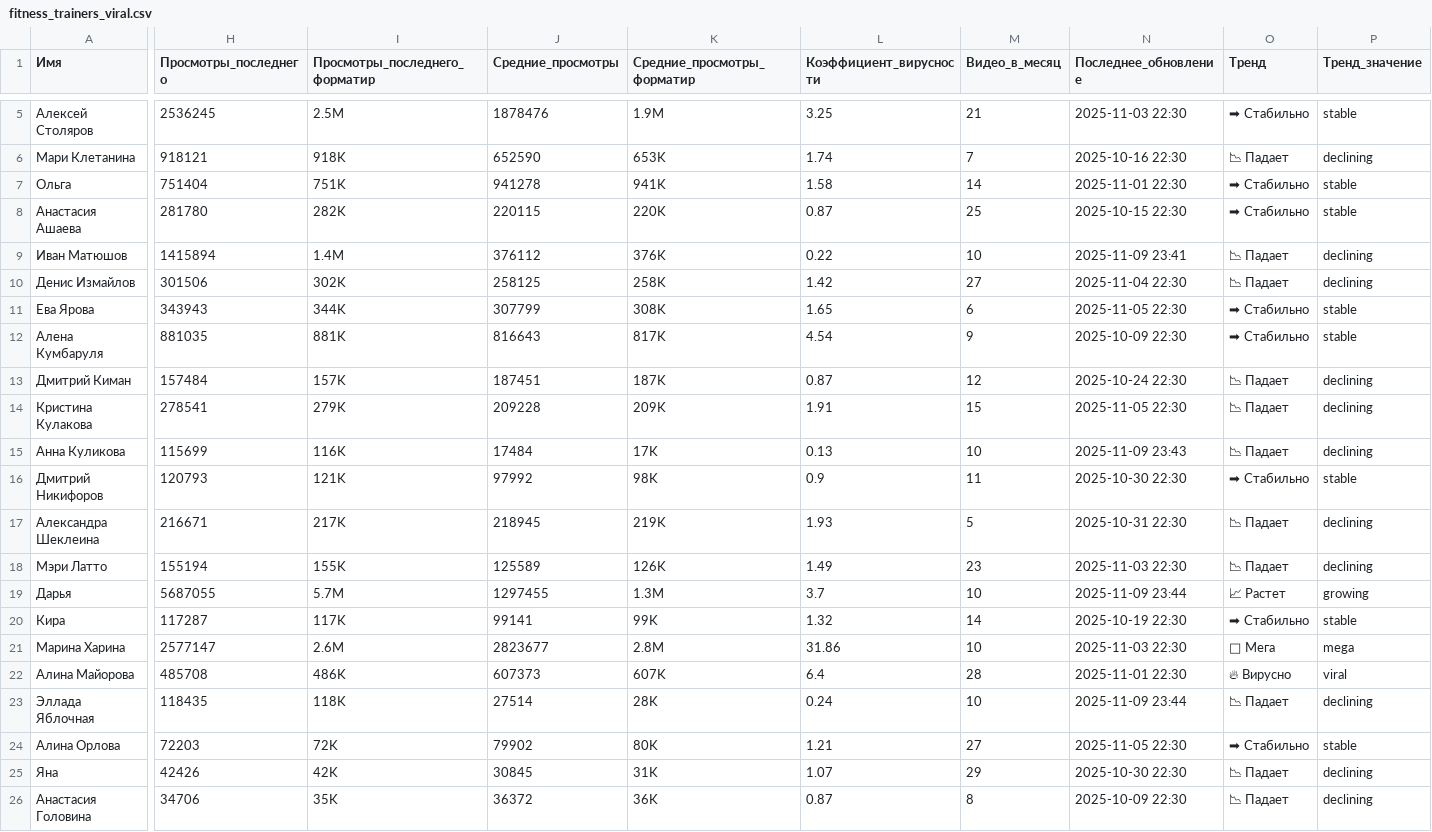
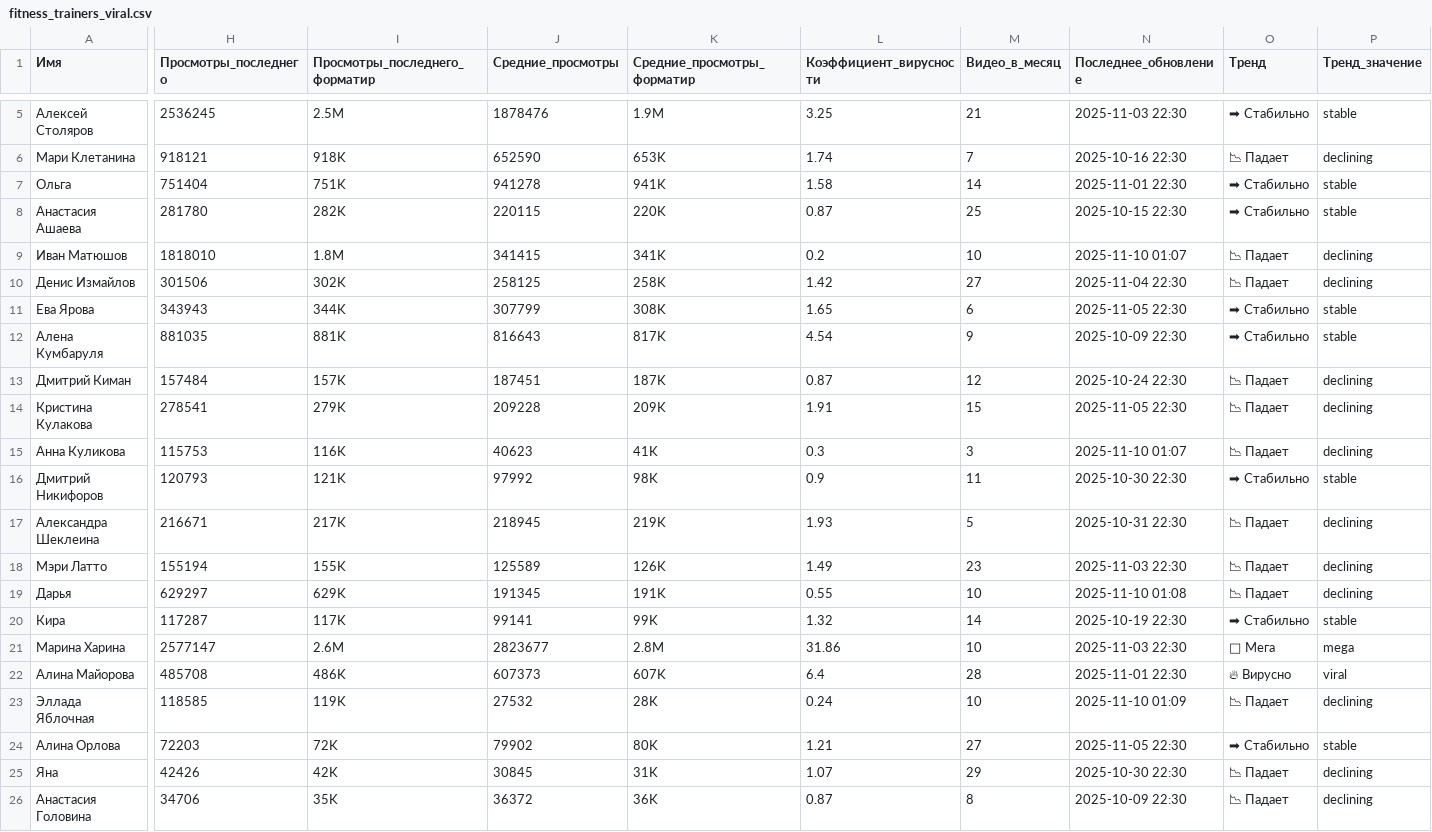
Before and after one commit to litfsing-jpg/test, a CSV file: fitness_trainers_viral.csv, drawn as a sheet; only a part is shown, gaps mark what is left out; the diff names each change by its address in the sheet, - before the commit and + after, or states it on an @@ line.

Commit message:
deploy: 257074e8623557cb37729a2f55c3d7ff20b61867

```diff
--- a/fitness_trainers_viral.csv
+++ b/fitness_trainers_viral.csv
-H9 (Просмотры_последнего): 1415894
+H9 (Просмотры_последнего): 1818010
-I9 (Просмотры_последнего_форматир): 1.4M
+I9 (Просмотры_последнего_форматир): 1.8M
-J9 (Средние_просмотры): 376112
+J9 (Средние_просмотры): 341415
-K9 (Средние_просмотры_форматир): 376K
+K9 (Средние_просмотры_форматир): 341K
-L9 (Коэффициент_вирусности): 0.22
+L9 (Коэффициент_вирусности): 0.2
-N9 (Последнее_обновление): 2025-11-09 23:41
+N9 (Последнее_обновление): 2025-11-10 01:07
-H15 (Просмотры_последнего): 115699
+H15 (Просмотры_последнего): 115753
-J15 (Средние_просмотры): 17484
+J15 (Средние_просмотры): 40623
-K15 (Средние_просмотры_форматир): 17K
+K15 (Средние_просмотры_форматир): 41K
-L15 (Коэффициент_вирусности): 0.13
+L15 (Коэффициент_вирусности): 0.3
-M15 (Видео_в_месяц): 10
+M15 (Видео_в_месяц): 3
-N15 (Последнее_обновление): 2025-11-09 23:43
+N15 (Последнее_обновление): 2025-11-10 01:07
-H19 (Просмотры_последнего): 5687055
+H19 (Просмотры_последнего): 629297
-I19 (Просмотры_последнего_форматир): 5.7M
+I19 (Просмотры_последнего_форматир): 629K
-J19 (Средние_просмотры): 1297455
+J19 (Средние_просмотры): 191345
-K19 (Средние_просмотры_форматир): 1.3M
+K19 (Средние_просмотры_форматир): 191K
-L19 (Коэффициент_вирусности): 3.7
+L19 (Коэффициент_вирусности): 0.55
-N19 (Последнее_обновление): 2025-11-09 23:44
+N19 (Последнее_обновление): 2025-11-10 01:08
-O19 (Тренд): 📈 Растет
+O19 (Тренд): 📉 Падает
-P19 (Тренд_значение): growing
+P19 (Тренд_значение): declining
-H23 (Просмотры_последнего): 118435
+H23 (Просмотры_последнего): 118585
-I23 (Просмотры_последнего_форматир): 118K
+I23 (Просмотры_последнего_форматир): 119K
-J23 (Средние_просмотры): 27514
+J23 (Средние_просмотры): 27532
-N23 (Последнее_обновление): 2025-11-09 23:44
+N23 (Последнее_обновление): 2025-11-10 01:09
```
